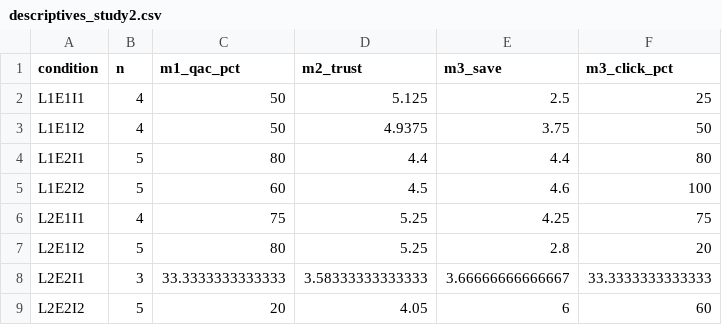
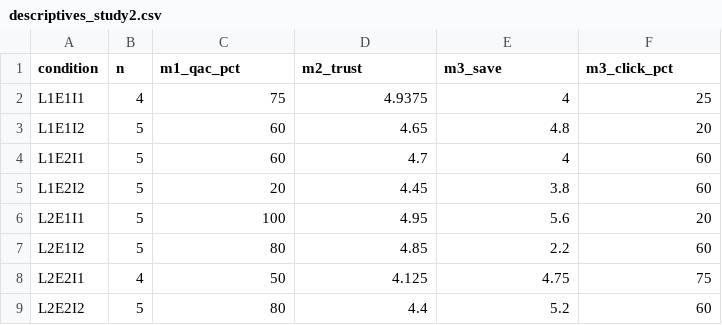
Before and after one commit to jonybur/aztec-private-voting, a CSV file: analysis/results-study2/descriptives_study2.csv, drawn as a sheet.

```diff
--- a/analysis/results-study2/descriptives_study2.csv
+++ b/analysis/results-study2/descriptives_study2.csv
@@ -1,9 +1,9 @@
 "condition","n","m1_qac_pct","m2_trust","m3_save","m3_click_pct"
-"L1E1I1",4,50,5.125,2.5,25
-"L1E1I2",4,50,4.9375,3.75,50
-"L1E2I1",5,80,4.4,4.4,80
-"L1E2I2",5,60,4.5,4.6,100
-"L2E1I1",4,75,5.25,4.25,75
-"L2E1I2",5,80,5.25,2.8,20
-"L2E2I1",3,33.3333333333333,3.58333333333333,3.66666666666667,33.3333333333333
-"L2E2I2",5,20,4.05,6,60
+"L1E1I1",4,75,4.9375,4,25
+"L1E1I2",5,60,4.65,4.8,20
+"L1E2I1",5,60,4.7,4,60
+"L1E2I2",5,20,4.45,3.8,60
+"L2E1I1",5,100,4.95,5.6,20
+"L2E1I2",5,80,4.85,2.2,60
+"L2E2I1",4,50,4.125,4.75,75
+"L2E2I2",5,80,4.4,5.2,60
```
Also changed, not shown: analysis/results-study2/confirmatory_tests_summary_study2.csv, 1 other file.
